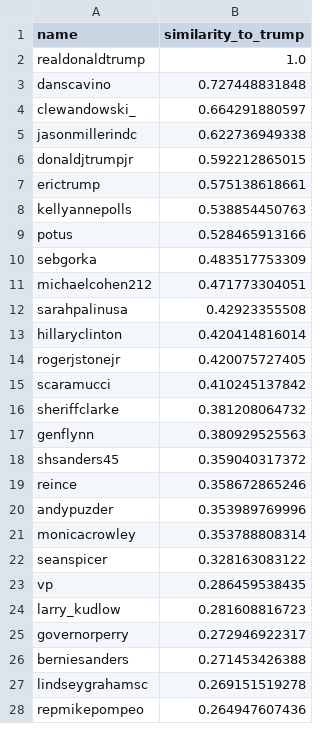
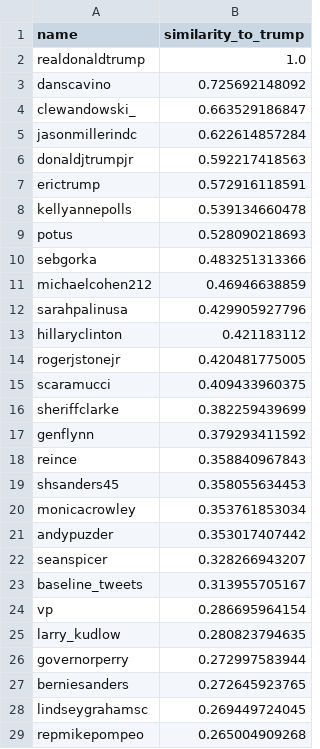
Before and after one commit to davegay11/Trump-Tweets, a CSV file: data/tf_idf/scores.csv, drawn as a sheet; only a part is shown; the diff covers the shown part only.

Commit message:
Add baseline tweets which were missing

```diff
--- a/data/tf_idf/scores.csv
+++ b/data/tf_idf/scores.csv
@@ -2,27 +2,28 @@ name, similarity_to_trump,
 realdonaldtrump, 1.0,
-danscavino, 0.727448831848,
-clewandowski_, 0.664291880597,
-jasonmillerindc, 0.622736949338,
-donaldjtrumpjr, 0.592212865015,
-erictrump, 0.575138618661,
-kellyannepolls, 0.538854450763,
-potus, 0.528465913166,
-sebgorka, 0.483517753309,
-michaelcohen212, 0.471773304051,
-sarahpalinusa, 0.42923355508,
-hillaryclinton, 0.420414816014,
-rogerjstonejr, 0.420075727405,
-scaramucci, 0.410245137842,
-sheriffclarke, 0.381208064732,
-genflynn, 0.380929525563,
-shsanders45, 0.359040317372,
-reince, 0.358672865246,
-andypuzder, 0.353989769996,
-monicacrowley, 0.353788808314,
-seanspicer, 0.328163083122,
-vp, 0.286459538435,
-larry_kudlow, 0.281608816723,
-governorperry, 0.272946922317,
-berniesanders, 0.271453426388,
-lindseygrahamsc, 0.269151519278,
-repmikepompeo, 0.264947607436,
+danscavino, 0.725692148092,
+clewandowski_, 0.663529186847,
+jasonmillerindc, 0.622614857284,
+donaldjtrumpjr, 0.592217418563,
+erictrump, 0.572916118591,
+kellyannepolls, 0.539134660478,
+potus, 0.528090218693,
+sebgorka, 0.483251313366,
+michaelcohen212, 0.46946638859,
+sarahpalinusa, 0.429905927796,
+hillaryclinton, 0.421183112,
+rogerjstonejr, 0.420481775005,
+scaramucci, 0.409433960375,
+sheriffclarke, 0.382259439699,
+genflynn, 0.379293411592,
+reince, 0.358840967843,
+shsanders45, 0.358055634453,
+monicacrowley, 0.353761853034,
+andypuzder, 0.353017407442,
+seanspicer, 0.328266943207,
+baseline_tweets, 0.313955705167,
+vp, 0.286695964154,
+larry_kudlow, 0.280823794635,
+governorperry, 0.272997583944,
+berniesanders, 0.272645923765,
+lindseygrahamsc, 0.269449724045,
+repmikepompeo, 0.265004909268,
```
Also changed, not shown: 33 edited cells elsewhere in this file, 54 other files.
